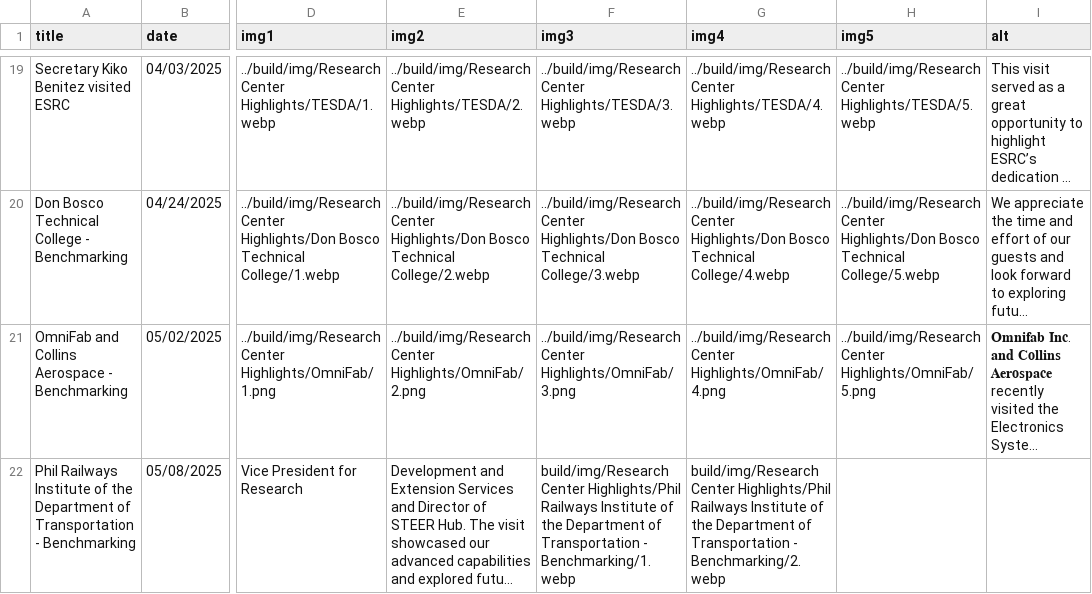
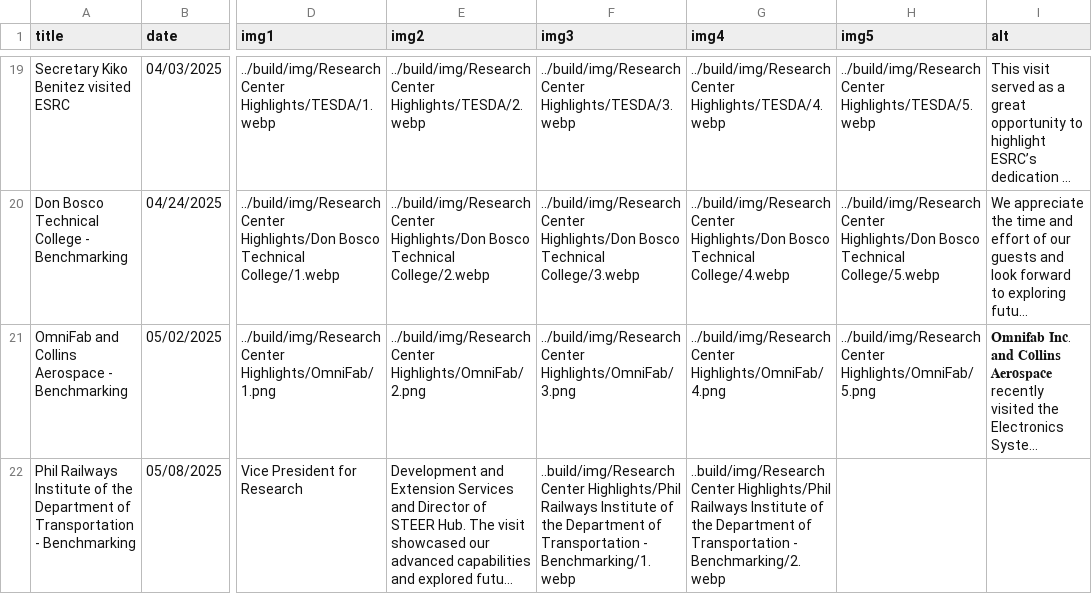
Before and after one commit to Electronic-Systems-Research-Center/Electronic-Systems-Research-Center.github.io, a CSV file: src/research_center_highlights.csv, drawn as a sheet; only a part is shown, gaps mark what is left out; long unchanged cells end in …; the diff names each change by its address in the sheet, - before the commit and + after, or states it on an @@ line.

Commit message:
Update research_center_highlights.csv

```diff
--- a/src/research_center_highlights.csv
+++ b/src/research_center_highlights.csv
-F22 (img3): build/img/Research Center Highlights/Phil…
+F22 (img3): ..build/img/Research Center Highlights/Phil…
-G22 (img4): build/img/Research Center Highlights/Phil…
+G22 (img4): ..build/img/Research Center Highlights/Phil…
```
